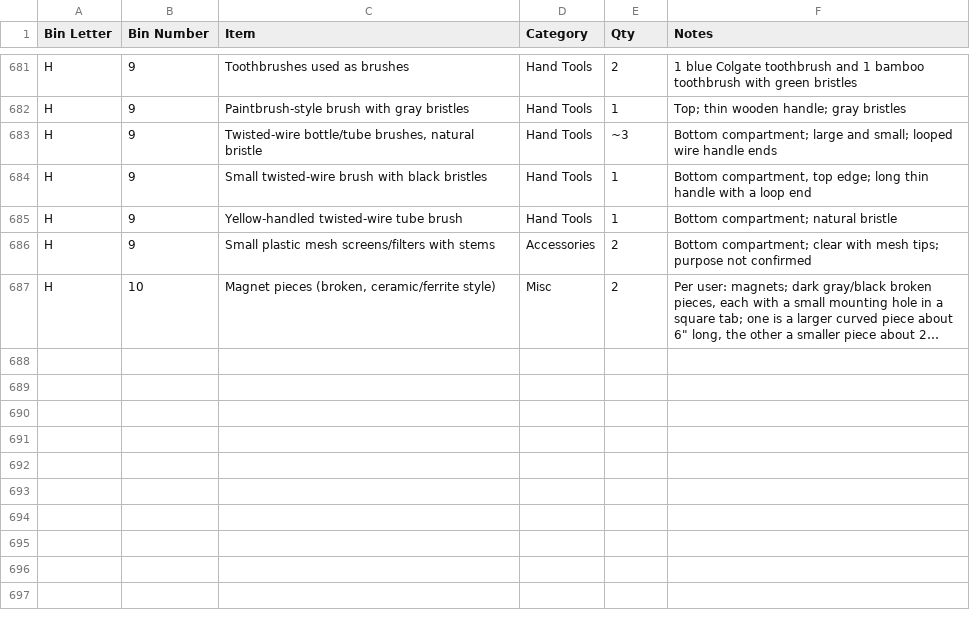
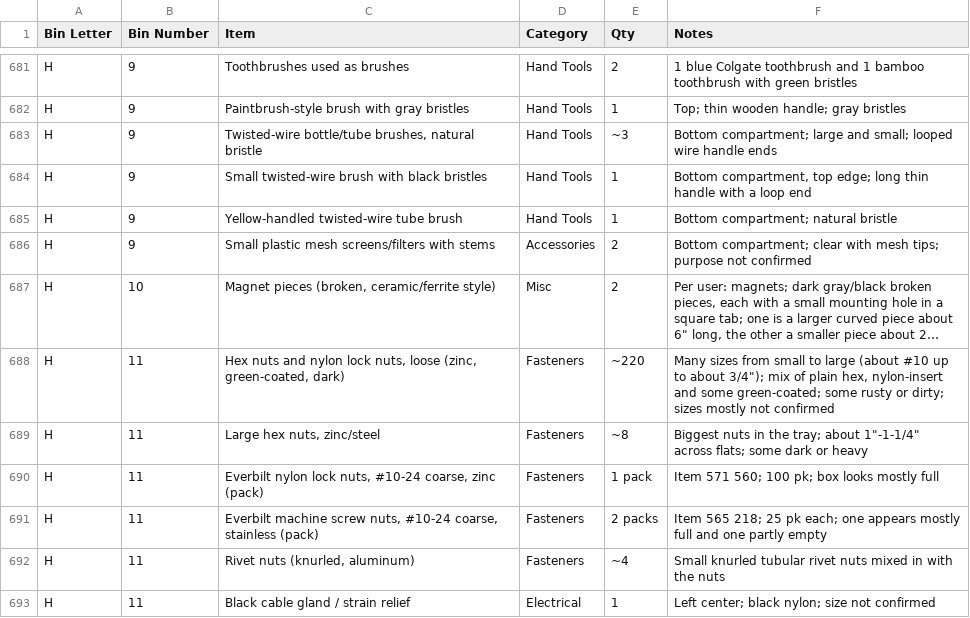
Before and after one commit to rhkim1292/asti-inventory, a CSV file: inventory-detail.csv, drawn as a sheet; only a part is shown, gaps mark what is left out; long unchanged cells end in …; the diff names each change by its address in the sheet, - before the commit and + after, or states it on an @@ line.

```diff
--- a/inventory-detail.csv
+++ b/inventory-detail.csv
+row 688: H | 11 | Hex nuts and nylon lock nuts, loose (zinc, green-coated, dark) | Fasteners | ~220 | Many sizes from small to large (about #10 up to about 3/4"); mix of plain hex, nylon-insert and some green-coated; some rusty or dirty; sizes mostly not confirmed
+row 689: H | 11 | Large hex nuts, zinc/steel | Fasteners | ~8 | Biggest nuts in the tray; about 1"-1-1/4" across flats; some dark or heavy
+row 690: H | 11 | Everbilt nylon lock nuts, #10-24 coarse, zinc (pack) | Fasteners | 1 pack | Item 571 560; 100 pk; box looks mostly full
+row 691: H | 11 | Everbilt machine screw nuts, #10-24 coarse, stainless (pack) | Fasteners | 2 packs | Item 565 218; 25 pk each; one appears mostly full and one partly empty
+row 692: H | 11 | Rivet nuts (knurled, aluminum) | Fasteners | ~4 | Small knurled tubular rivet nuts mixed in with the nuts
+row 693: H | 11 | Black cable gland / strain relief | Electrical | 1 | Left center; black nylon; size not confirmed
```
Also changed, not shown: inventory.csv, 1 other file.
